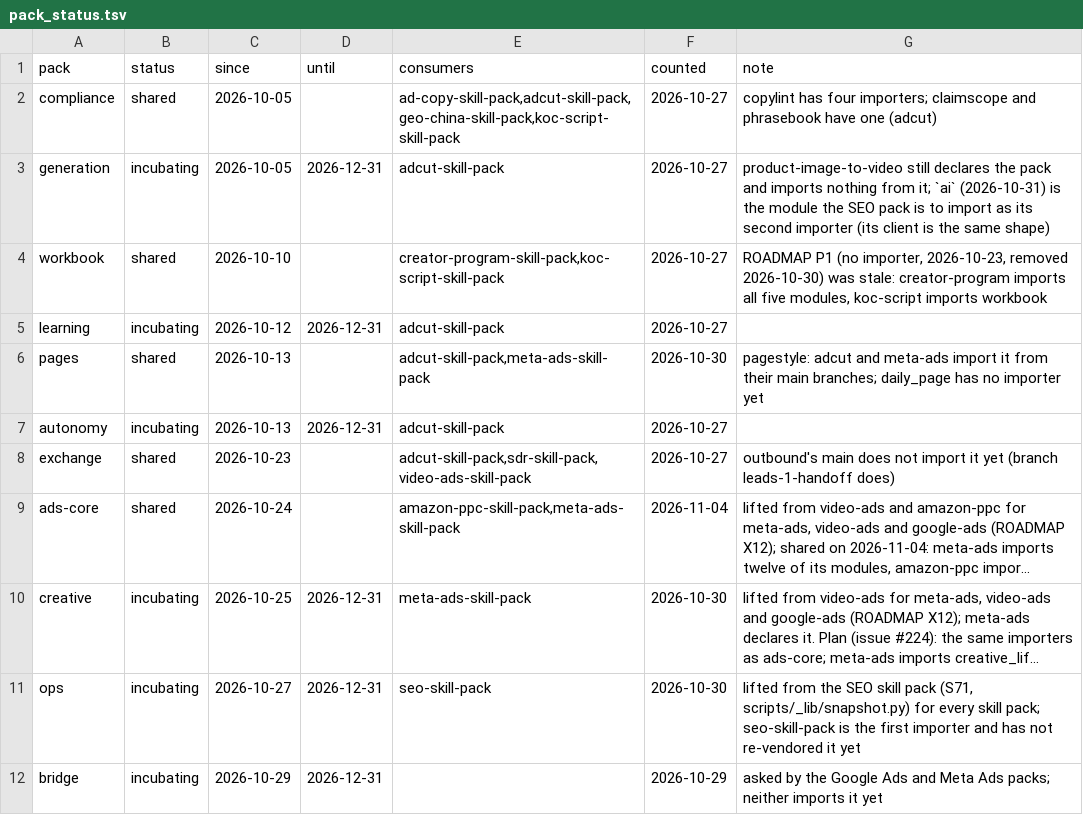
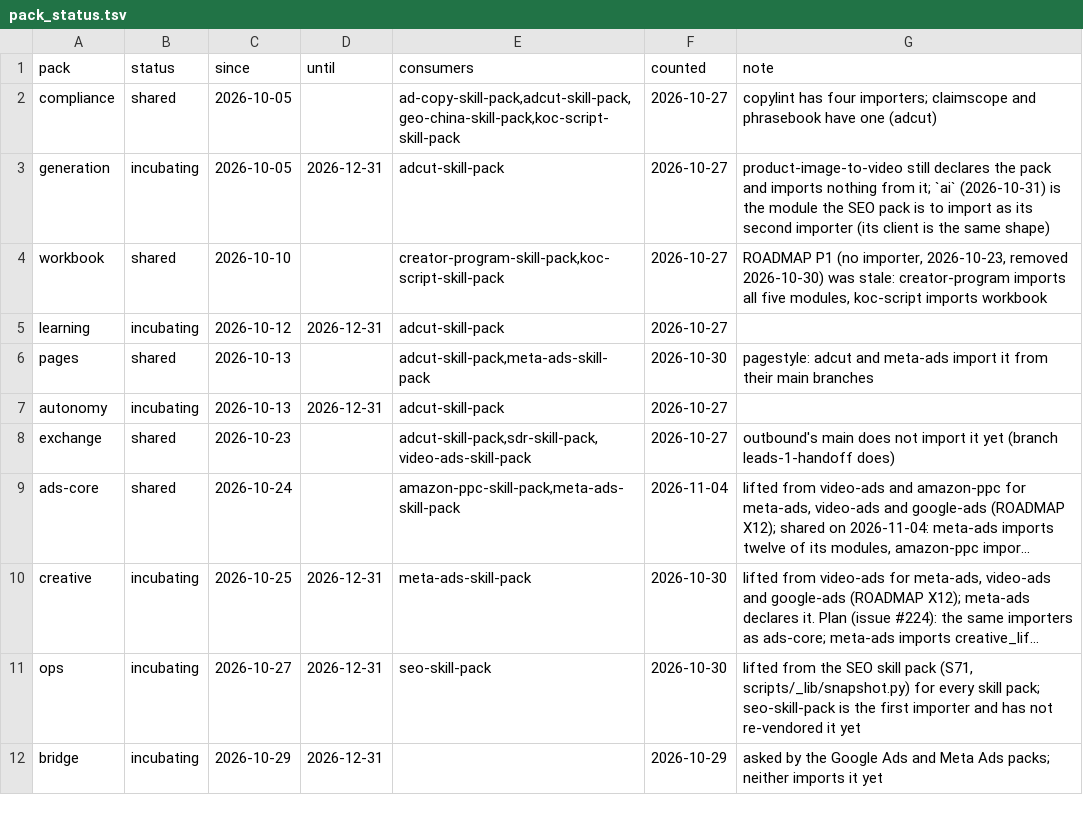
Before and after one commit to thaddeus-builds/skill-pack-playbook, a TSV file: tools/pack_status.tsv, drawn as a sheet; long unchanged cells end in ….

```diff
--- a/tools/pack_status.tsv
+++ b/tools/pack_status.tsv
@@ -5,3 +5,3 @@ workbook	shared	2026-10-10		creator-program-skill-pack,koc-script-skill-pack	202
 learning	incubating	2026-10-12	2026-12-31	adcut-skill-pack	2026-10-27	
-pages	shared	2026-10-13		adcut-skill-pack,meta-ads-skill-pack	2026-10-30	pagestyle: adcut and meta-ads import it from their main branches; daily_page has no importer yet
+pages	shared	2026-10-13		adcut-skill-pack,meta-ads-skill-pack	2026-10-30	pagestyle: adcut and meta-ads import it from their main branches
 autonomy	incubating	2026-10-13	2026-12-31	adcut-skill-pack	2026-10-27	
```
Also changed, not shown: kit/packs.tsv, 8 other files.
